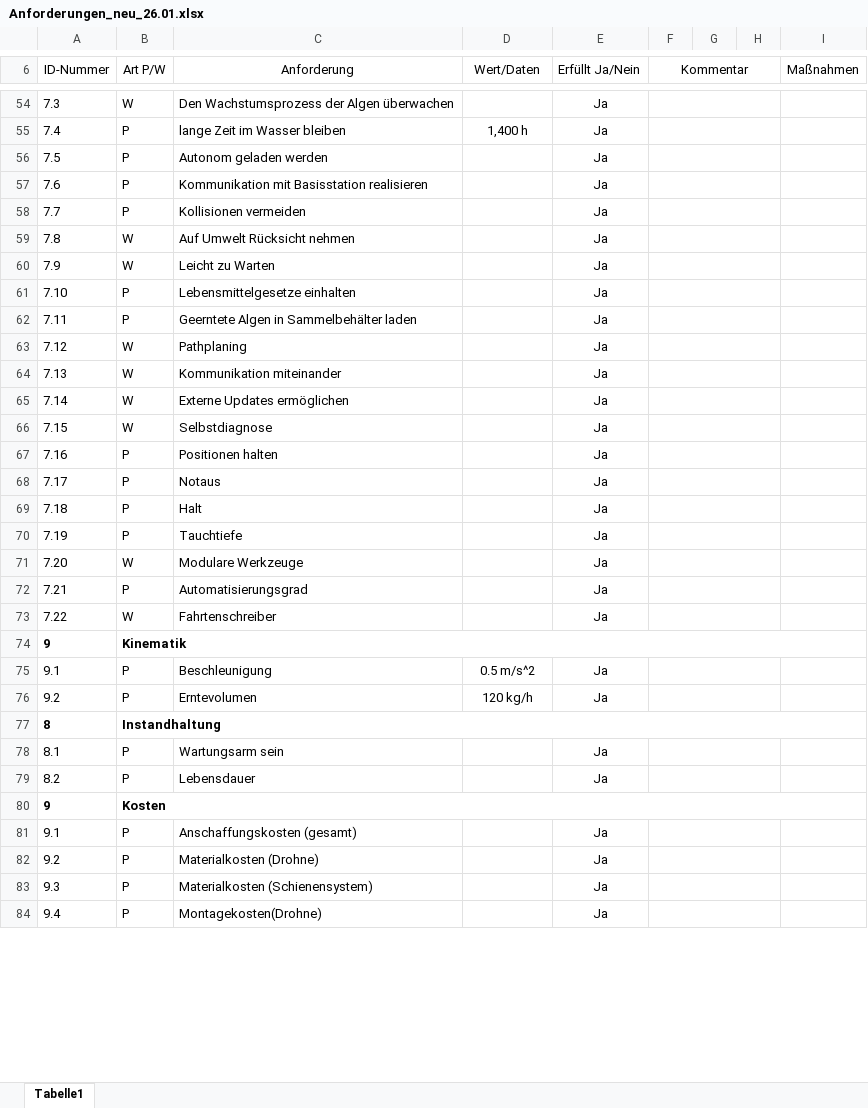
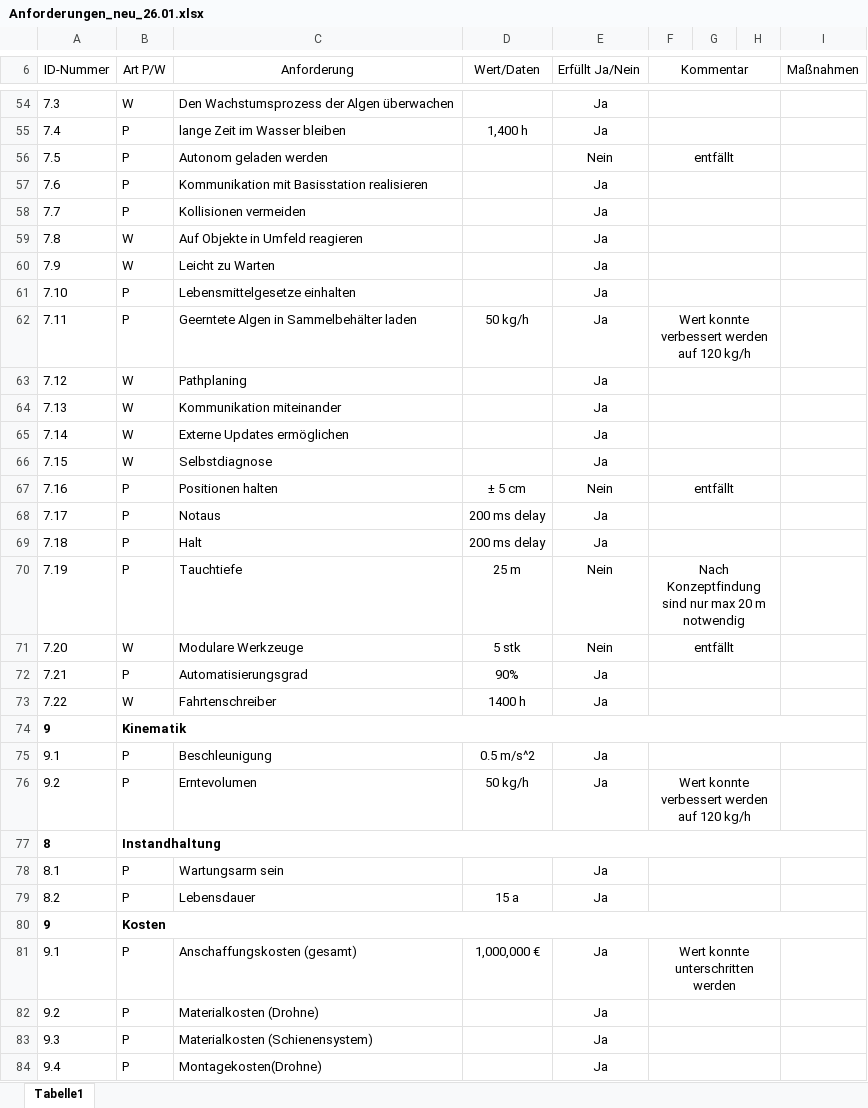
Before and after one commit to plastikpamaro/MKon, an Excel workbook: Meilenstein 2/Dokumente/Anforderungen_neu_26.01.xlsx, sheet Tabelle1, drawn as a sheet; only a part is shown, gaps mark what is left out; values as stored, in another font and other column widths than the file's, no borders; the diff covers the shown part only; the diff names each change by its address in the sheet, - before the commit and + after, or states it on an @@ line.

Commit message:
Update Anforderungen_neu_26.01.xlsx

```diff
--- a/Meilenstein 2/Dokumente/Anforderungen_neu_26.01.xlsx (sheet Tabelle1)
+++ b/Meilenstein 2/Dokumente/Anforderungen_neu_26.01.xlsx (sheet Tabelle1)
-E56 (Erfüllt Ja/Nein): Ja
+E56 (Erfüllt Ja/Nein): Nein
-F56 (Kommentar): (empty)
+F56 (Kommentar): entfällt
-C59 (Anforderung): Auf Umwelt Rücksicht nehmen
+C59 (Anforderung): Auf Objekte in Umfeld reagieren
-D62 (Wert/Daten): (empty)
+D62 (Wert/Daten): 50 kg/h
-F62 (Kommentar): (empty)
+F62 (Kommentar): Wert konnte verbessert werden auf 120 kg/h
-D67 (Wert/Daten): (empty)
+D67 (Wert/Daten): ± 5 cm
-E67 (Erfüllt Ja/Nein): Ja
+E67 (Erfüllt Ja/Nein): Nein
-F67 (Kommentar): (empty)
+F67 (Kommentar): entfällt
-D68:D69 (Wert/Daten): (empty)
+D68:D69 (Wert/Daten): 200 ms delay
-D70 (Wert/Daten): (empty)
+D70 (Wert/Daten): 25 m
-E70:E71 (Erfüllt Ja/Nein): Ja
+E70:E71 (Erfüllt Ja/Nein): Nein
-F70 (Kommentar): (empty)
+F70 (Kommentar): Nach Konzeptfindung sind nur max 20 m notwendig
-D71 (Wert/Daten): (empty)
+D71 (Wert/Daten): 5 stk
-F71 (Kommentar): (empty)
+F71 (Kommentar): entfällt
-D72 (Wert/Daten): (empty)
+D72 (Wert/Daten): 90%
-D73 (Wert/Daten): (empty)
+D73 (Wert/Daten): 1400 h
-D76 (Wert/Daten): 120 kg/h
+D76 (Wert/Daten): 50 kg/h
-F76 (Kommentar): (empty)
+F76 (Kommentar): Wert konnte verbessert werden auf 120 kg/h
-D79 (Wert/Daten): (empty)
+D79 (Wert/Daten): 15 a
-D81 (Wert/Daten): (empty)
+D81 (Wert/Daten): 1,000,000 €
-F81 (Kommentar): (empty)
+F81 (Kommentar): Wert konnte unterschritten werden
```
Also changed, not shown: 12 edited cells elsewhere in this sheet.
